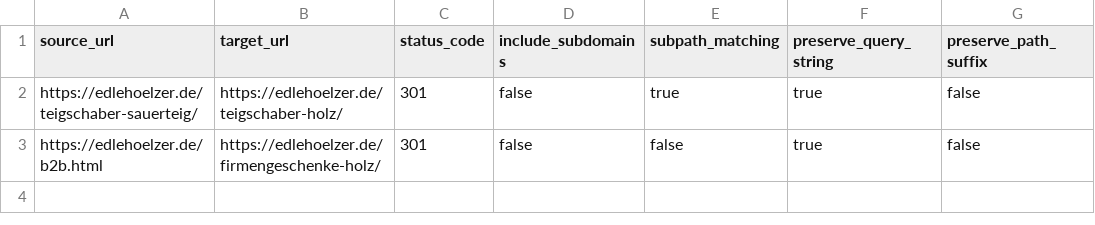
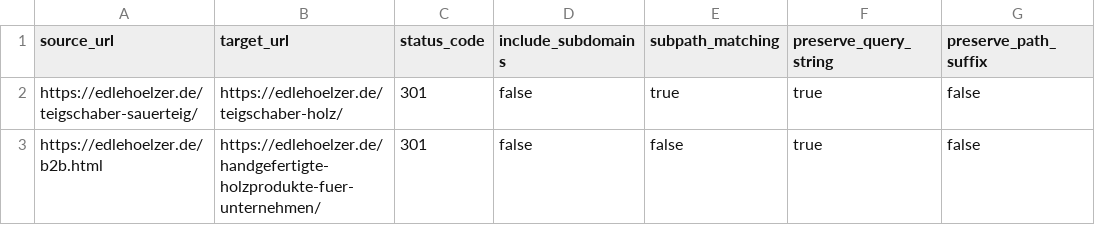
Before and after one commit to EH2024DE/edlehoelzer, a CSV file: config/cloudflare-bulk-redirects.csv, drawn as a sheet.

```diff
--- a/config/cloudflare-bulk-redirects.csv
+++ b/config/cloudflare-bulk-redirects.csv
@@ -2,2 +2,2 @@ source_url,target_url,status_code,include_subdomains,subpath_matching,preserve_q
 https://edlehoelzer.de/teigschaber-sauerteig/,https://edlehoelzer.de/teigschaber-holz/,301,false,true,true,false
-https://edlehoelzer.de/b2b.html,https://edlehoelzer.de/firmengeschenke-holz/,301,false,false,true,false
+https://edlehoelzer.de/b2b.html,https://edlehoelzer.de/handgefertigte-holzprodukte-fuer-unternehmen/,301,false,false,true,false
```
Also changed, not shown: 49 other files.
